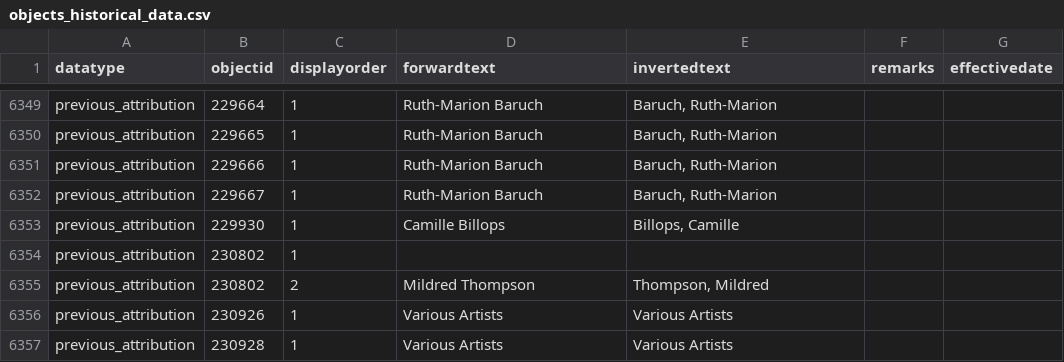
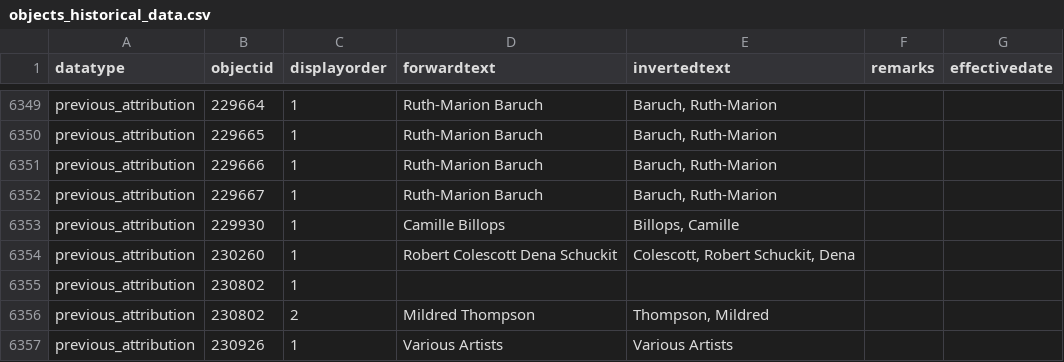
Before and after one commit to NationalGalleryOfArt/opendata, a CSV file: data/objects_historical_data.csv, drawn as a sheet; only a part is shown, gaps mark what is left out; the shorter side is filled out with more unchanged rows; the diff names each change by its address in the sheet, - before the commit and + after, or states it on an @@ line.

```diff
--- a/data/objects_historical_data.csv
+++ b/data/objects_historical_data.csv
+row 6354: previous_attribution | 230260 | 1 | Robert Colescott Dena Schuckit | Colescott, Robert Schuckit, Dena
```
Also changed, not shown: data/object_associations.csv, 7 other files.
